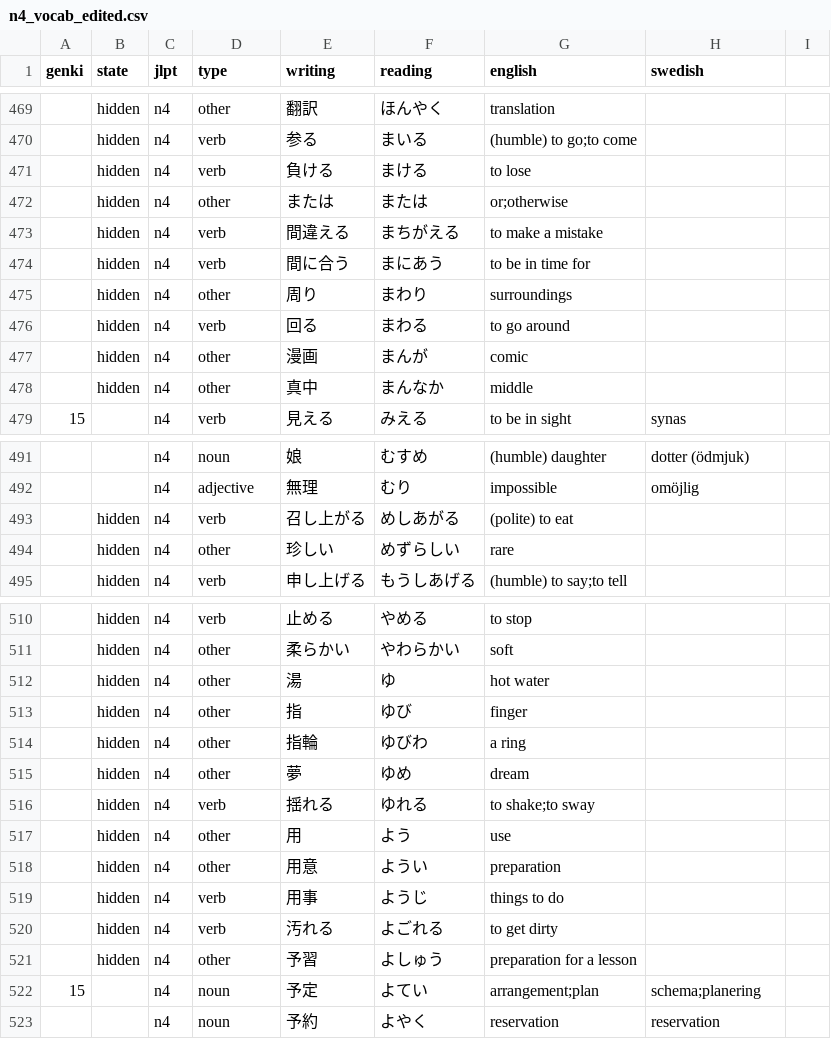
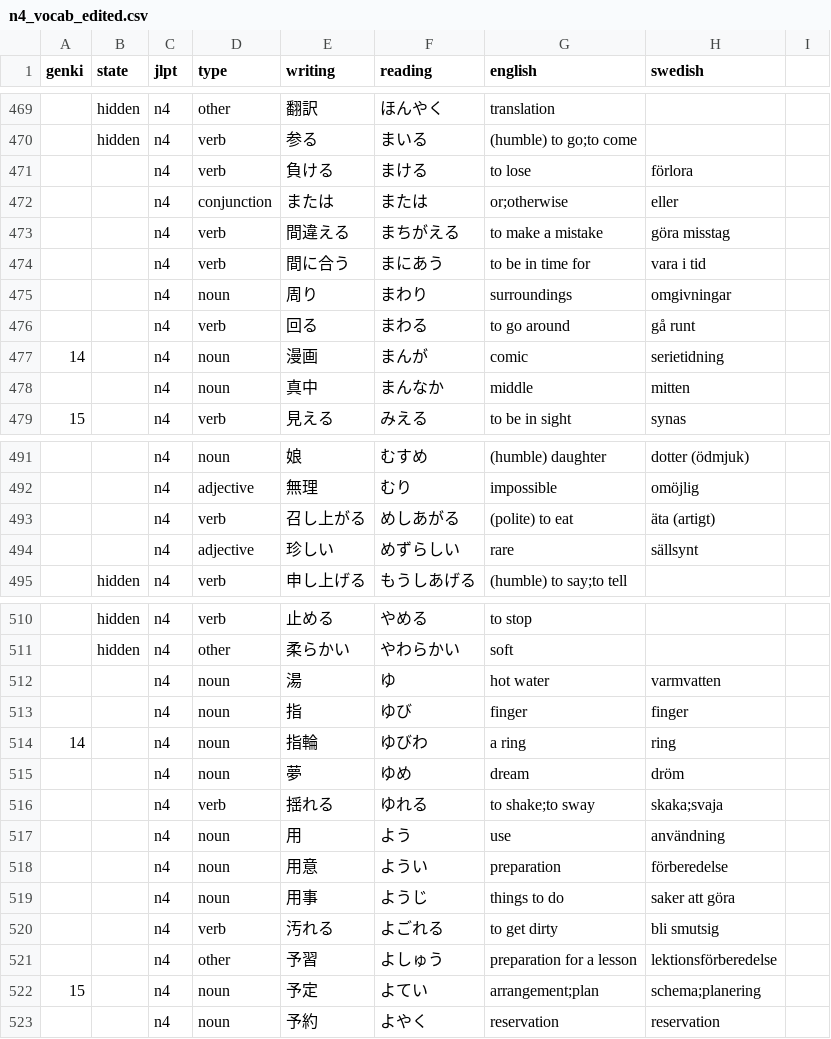
Before and after one commit to psandboge/japanese-lists-to-json, a CSV file: src/main/data/jlpt/n4_vocab_edited.csv, drawn as a sheet; only a part is shown, gaps mark what is left out.

```diff
--- a/src/main/data/jlpt/n4_vocab_edited.csv
+++ b/src/main/data/jlpt/n4_vocab_edited.csv
@@ -470,10 +470,10 @@ genki,state,jlpt,type,writing,reading,english,swedish
 ,hidden,n4,verb,参る,まいる,(humble) to go;to come
-,hidden,n4,verb,負ける,まける,to lose
-,hidden,n4,other,または,または,or;otherwise
-,hidden,n4,verb,間違える,まちがえる,to make a mistake
-,hidden,n4,verb,間に合う,まにあう,to be in time for
-,hidden,n4,other,周り,まわり,surroundings
-,hidden,n4,verb,回る,まわる,to go around
-,hidden,n4,other,漫画,まんが,comic
-,hidden,n4,other,真中,まんなか,middle
+,,n4,verb,負ける,まける,to lose,förlora
+,,n4,conjunction,または,または,or;otherwise,eller
+,,n4,verb,間違える,まちがえる,to make a mistake,göra misstag
+,,n4,verb,間に合う,まにあう,to be in time for,vara i tid
+,,n4,noun,周り,まわり,surroundings,omgivningar
+,,n4,verb,回る,まわる,to go around,gå runt
+14,,n4,noun,漫画,まんが,comic,serietidning
+,,n4,noun,真中,まんなか,middle,mitten
 15,,n4,verb,見える,みえる,to be in sight,synas
@@ -492,4 +492,4 @@ genki,state,jlpt,type,writing,reading,english,swedish
 ,,n4,adjective,無理,むり,impossible,omöjlig
-,hidden,n4,verb,召し上がる,めしあがる,(polite) to eat
-,hidden,n4,other,珍しい,めずらしい,rare
+,,n4,verb,召し上がる,めしあがる,(polite) to eat,äta (artigt)
+,,n4,adjective,珍しい,めずらしい,rare,sällsynt
 ,hidden,n4,verb,申し上げる,もうしあげる,(humble) to say;to tell
@@ -511,12 +511,12 @@ genki,state,jlpt,type,writing,reading,english,swedish
 ,hidden,n4,other,柔らかい,やわらかい,soft
-,hidden,n4,other,湯,ゆ,hot water
-,hidden,n4,other,指,ゆび,finger
-,hidden,n4,other,指輪,ゆびわ,a ring
-,hidden,n4,other,夢,ゆめ,dream
-,hidden,n4,verb,揺れる,ゆれる,to shake;to sway
-,hidden,n4,other,用,よう,use
-,hidden,n4,other,用意,ようい,preparation
-,hidden,n4,verb,用事,ようじ,things to do
-,hidden,n4,verb,汚れる,よごれる,to get dirty
-,hidden,n4,other,予習,よしゅう,preparation for a lesson
+,,n4,noun,湯,ゆ,hot water,varmvatten
+,,n4,noun,指,ゆび,finger,finger
+14,,n4,noun,指輪,ゆびわ,a ring,ring
+,,n4,noun,夢,ゆめ,dream,dröm
+,,n4,verb,揺れる,ゆれる,to shake;to sway,skaka;svaja
+,,n4,noun,用,よう,use,användning
+,,n4,noun,用意,ようい,preparation,förberedelse
+,,n4,noun,用事,ようじ,things to do,saker att göra
+,,n4,verb,汚れる,よごれる,to get dirty,bli smutsig
+,,n4,other,予習,よしゅう,preparation for a lesson,lektionsförberedelse
 15,,n4,noun,予定,よてい,arrangement;plan,schema;planering
```
Also changed, not shown: src/main/data/jlpt/n1_vocab_edited.csv, src/main/data/jlpt/n2_vocab_edited.csv, 3 other files.
